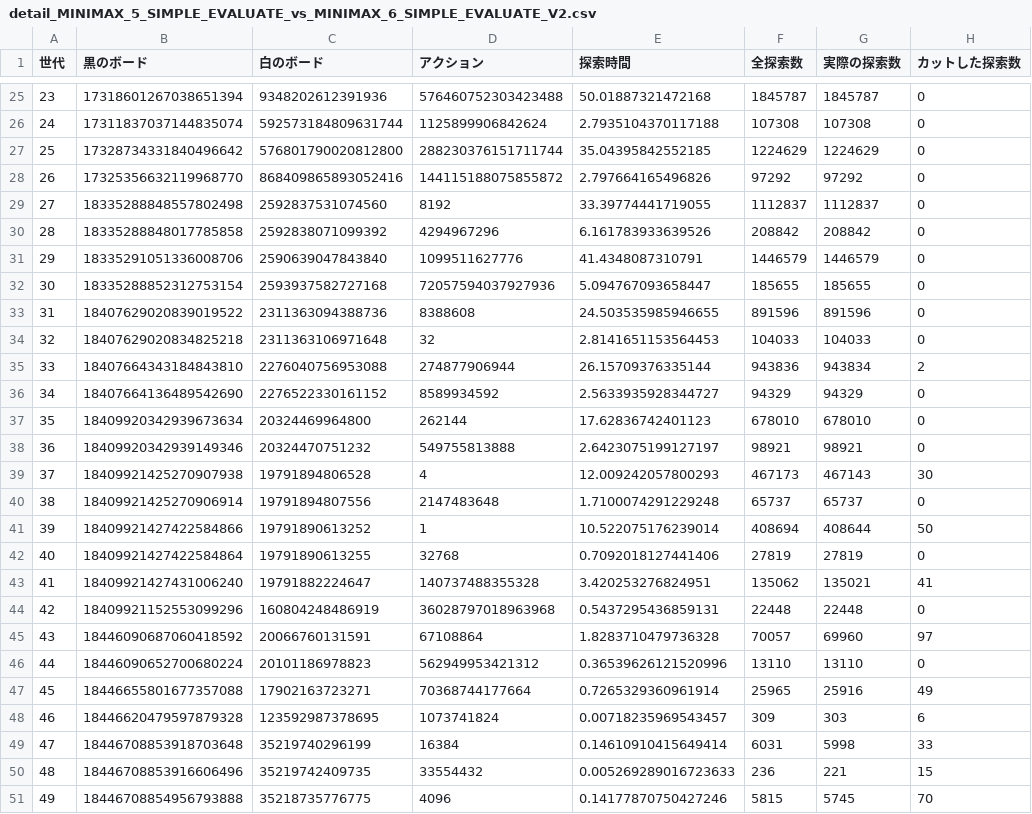
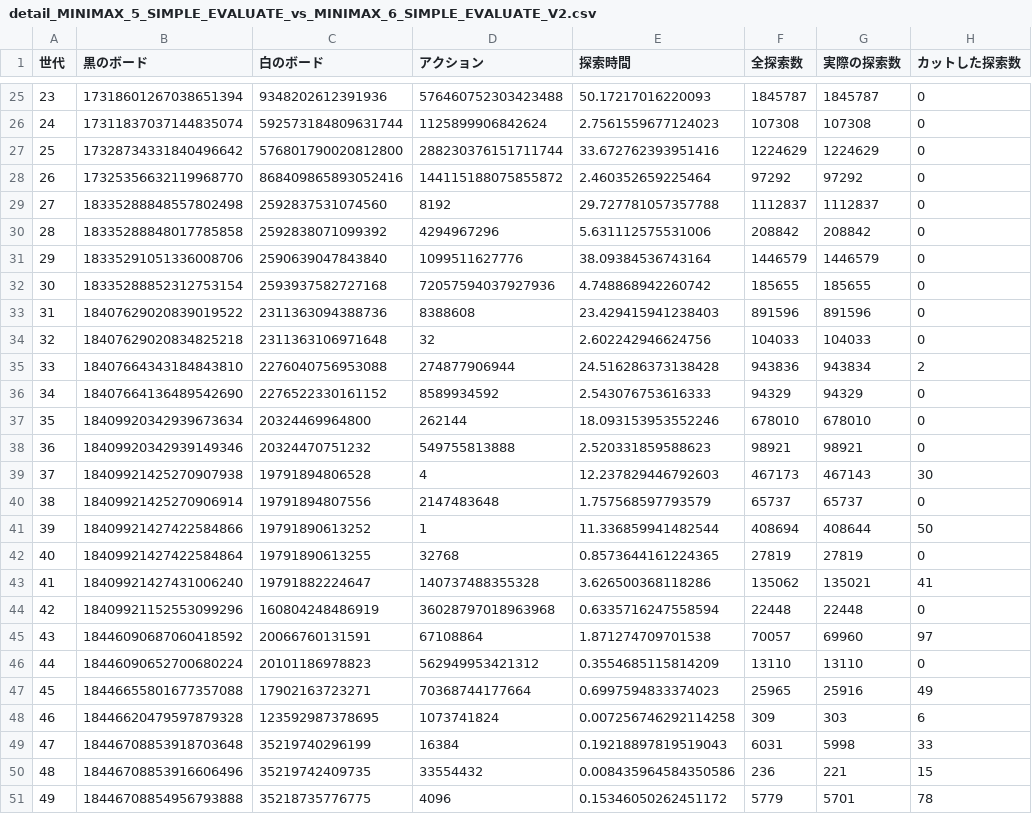
Before and after one commit to etomaro/othello2, a CSV file: env_v2/report/detail_MINIMAX_5_SIMPLE_EVALUATE_vs_MINIMAX_6_SIMPLE_EVALUATE_V2.csv, drawn as a sheet; only a part is shown, gaps mark what is left out; the diff covers the shown part only.

```diff
--- a/env_v2/report/detail_MINIMAX_5_SIMPLE_EVALUATE_vs_MINIMAX_6_SIMPLE_EVALUATE_V2.csv
+++ b/env_v2/report/detail_MINIMAX_5_SIMPLE_EVALUATE_vs_MINIMAX_6_SIMPLE_EVALUATE_V2.csv
@@ -25,27 +25,27 @@
-23,17318601267038651394,9348202612391936,576460752303423488,50.01887321472168,1845787,1845787,0
-24,17311837037144835074,592573184809631744,1125899906842624,2.7935104370117188,107308,107308,0
-25,17328734331840496642,576801790020812800,288230376151711744,35.04395842552185,1224629,1224629,0
-26,17325356632119968770,868409865893052416,144115188075855872,2.797664165496826,97292,97292,0
-27,18335288848557802498,2592837531074560,8192,33.39774441719055,1112837,1112837,0
-28,18335288848017785858,2592838071099392,4294967296,6.161783933639526,208842,208842,0
-29,18335291051336008706,2590639047843840,1099511627776,41.4348087310791,1446579,1446579,0
-30,18335288852312753154,2593937582727168,72057594037927936,5.094767093658447,185655,185655,0
-31,18407629020839019522,2311363094388736,8388608,24.503535985946655,891596,891596,0
-32,18407629020834825218,2311363106971648,32,2.8141651153564453,104033,104033,0
-33,18407664343184843810,2276040756953088,274877906944,26.15709376335144,943836,943834,2
-34,18407664136489542690,2276522330161152,8589934592,2.5633935928344727,94329,94329,0
-35,18409920342939673634,20324469964800,262144,17.62836742401123,678010,678010,0
-36,18409920342939149346,20324470751232,549755813888,2.6423075199127197,98921,98921,0
-37,18409921425270907938,19791894806528,4,12.009242057800293,467173,467143,30
-38,18409921425270906914,19791894807556,2147483648,1.7100074291229248,65737,65737,0
-39,18409921427422584866,19791890613252,1,10.522075176239014,408694,408644,50
-40,18409921427422584864,19791890613255,32768,0.7092018127441406,27819,27819,0
-41,18409921427431006240,19791882224647,140737488355328,3.420253276824951,135062,135021,41
-42,18409921152553099296,160804248486919,36028797018963968,0.5437295436859131,22448,22448,0
-43,18446090687060418592,20066760131591,67108864,1.8283710479736328,70057,69960,97
-44,18446090652700680224,20101186978823,562949953421312,0.36539626121520996,13110,13110,0
-45,18446655801677357088,17902163723271,70368744177664,0.7265329360961914,25965,25916,49
-46,18446620479597879328,123592987378695,1073741824,0.00718235969543457,309,303,6
-47,18446708853918703648,35219740296199,16384,0.14610910415649414,6031,5998,33
-48,18446708853916606496,35219742409735,33554432,0.005269289016723633,236,221,15
-49,18446708854956793888,35218735776775,4096,0.14177870750427246,5815,5745,70
+23,17318601267038651394,9348202612391936,576460752303423488,50.17217016220093,1845787,1845787,0
+24,17311837037144835074,592573184809631744,1125899906842624,2.7561559677124023,107308,107308,0
+25,17328734331840496642,576801790020812800,288230376151711744,33.672762393951416,1224629,1224629,0
+26,17325356632119968770,868409865893052416,144115188075855872,2.460352659225464,97292,97292,0
+27,18335288848557802498,2592837531074560,8192,29.727781057357788,1112837,1112837,0
+28,18335288848017785858,2592838071099392,4294967296,5.631112575531006,208842,208842,0
+29,18335291051336008706,2590639047843840,1099511627776,38.09384536743164,1446579,1446579,0
+30,18335288852312753154,2593937582727168,72057594037927936,4.748868942260742,185655,185655,0
+31,18407629020839019522,2311363094388736,8388608,23.429415941238403,891596,891596,0
+32,18407629020834825218,2311363106971648,32,2.602242946624756,104033,104033,0
+33,18407664343184843810,2276040756953088,274877906944,24.516286373138428,943836,943834,2
+34,18407664136489542690,2276522330161152,8589934592,2.543076753616333,94329,94329,0
+35,18409920342939673634,20324469964800,262144,18.093153953552246,678010,678010,0
+36,18409920342939149346,20324470751232,549755813888,2.520331859588623,98921,98921,0
+37,18409921425270907938,19791894806528,4,12.237829446792603,467173,467143,30
+38,18409921425270906914,19791894807556,2147483648,1.757568597793579,65737,65737,0
+39,18409921427422584866,19791890613252,1,11.336859941482544,408694,408644,50
+40,18409921427422584864,19791890613255,32768,0.8573644161224365,27819,27819,0
+41,18409921427431006240,19791882224647,140737488355328,3.626500368118286,135062,135021,41
+42,18409921152553099296,160804248486919,36028797018963968,0.6335716247558594,22448,22448,0
+43,18446090687060418592,20066760131591,67108864,1.871274709701538,70057,69960,97
+44,18446090652700680224,20101186978823,562949953421312,0.3554685115814209,13110,13110,0
+45,18446655801677357088,17902163723271,70368744177664,0.6997594833374023,25965,25916,49
+46,18446620479597879328,123592987378695,1073741824,0.007256746292114258,309,303,6
+47,18446708853918703648,35219740296199,16384,0.19218897819519043,6031,5998,33
+48,18446708853916606496,35219742409735,33554432,0.008435964584350586,236,221,15
+49,18446708854956793888,35218735776775,4096,0.15346050262451172,5779,5701,78
```
Also changed, not shown: 48 edited cells elsewhere in this file, 9 other files.
